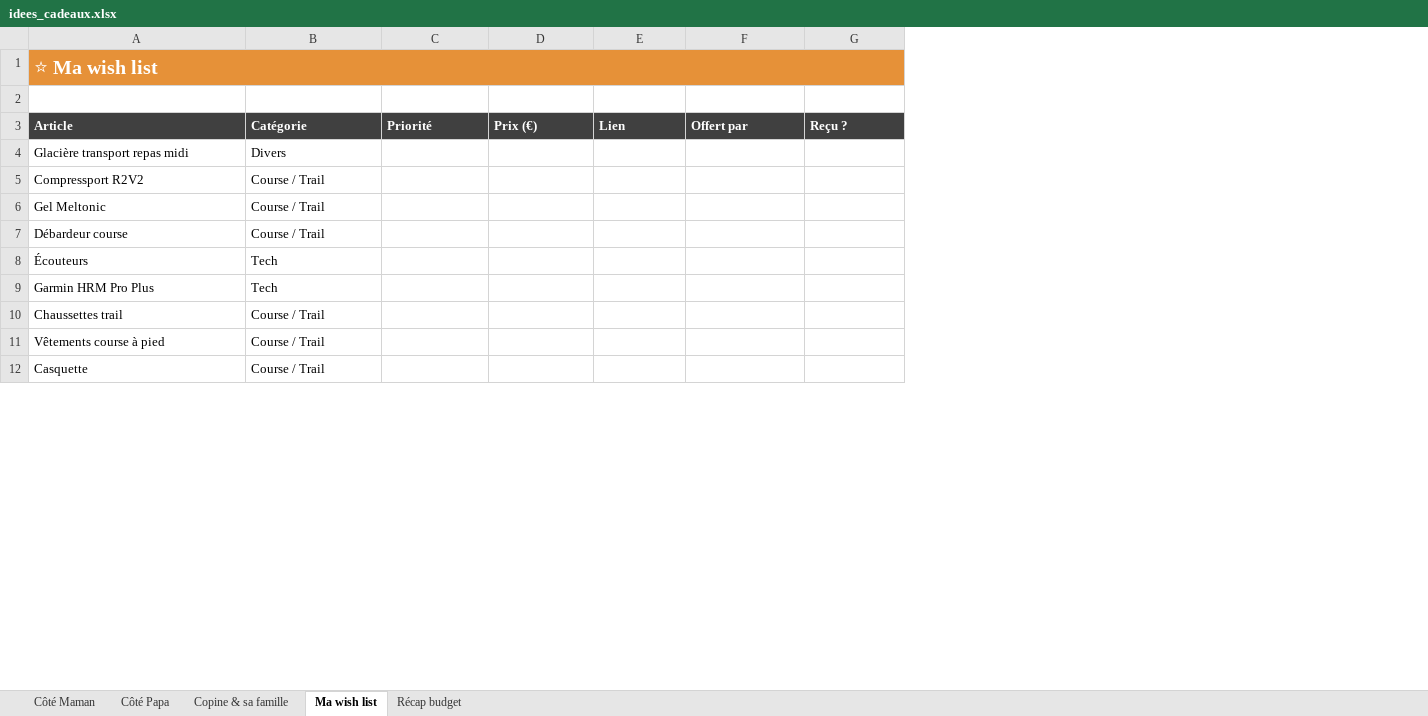
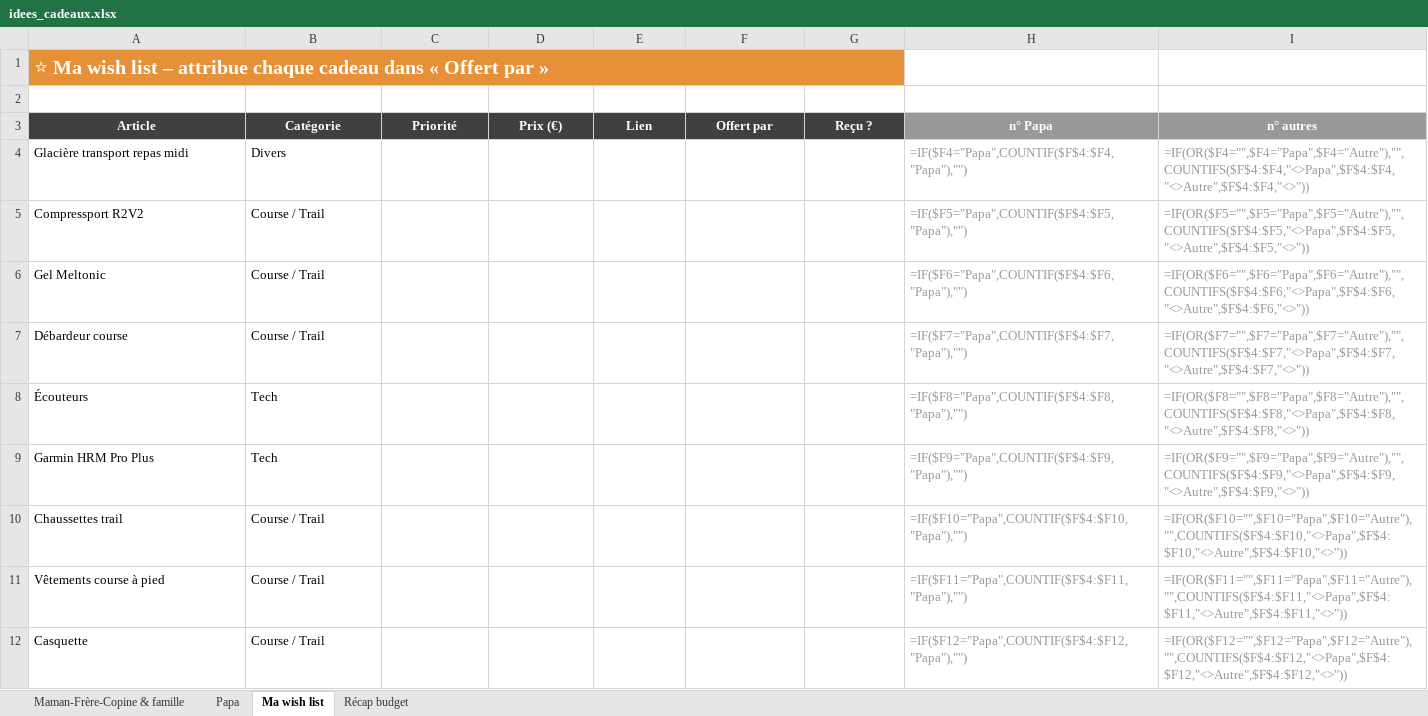
Before and after one commit to paulhdk360/Paul, an Excel workbook: idees_cadeaux.xlsx, sheet Ma wish list, drawn as a sheet; only a part is shown; values as stored, in another font and other column widths than the file's, no borders; formulas without a stored value are shown as written; conditional formats not drawn; the diff covers the shown part only; the diff names each change by its address in the sheet, - before the commit and + after, or states it on an @@ line.

```diff
--- a/idees_cadeaux.xlsx (sheet Ma wish list)
+++ b/idees_cadeaux.xlsx (sheet Ma wish list)
-sheet tab: Côté Maman
+sheet tab: Maman-Frère-Copine & famille
-sheet tab: Côté Papa
+sheet tab: Papa
-sheet tab: Copine & sa famille
+column H (n° Papa), rows 4-12: =IF($F4="Papa",COUNTIF($F$4:$F4,"Papa"),"") | =IF($F5="Papa",COUNTIF($F$4:$F5,"Papa"),"") | =IF($F6="Papa",COUNTIF($F$4:$F6,"Papa"),"") | =IF($F7="Papa",COUNTIF($F$4:$F7,"Papa"),"") | =IF($F8="Papa",COUNTIF($F$4:$F8,"Papa"),"") | =IF($F9="Papa",COUNTIF($F$4:$F9,"Papa"),"") | =IF($F10="Papa",COUNTIF($F$4:$F10,"Papa"),"") | =IF($F11="Papa",COUNTIF($F$4:$F11,"Papa"),"") | =IF($F12="Papa",COUNTIF($F$4:$F12,"Papa"),"")
+column I (n° autres), rows 4-12: =IF(OR($F4="",$F4="Papa",$F4="Autre"),"",COUNTIFS($F$4:$F4,"<>Papa",$F$4:$F4,"<>Autre",$F$4:$F4,"<>")) | =IF(OR($F5="",$F5="Papa",$F5="Autre"),"",COUNTIFS($F$4:$F5,"<>Papa",$F$4:$F5,"<>Autre",$F$4:$F5,"<>")) | =IF(OR($F6="",$F6="Papa",$F6="Autre"),"",COUNTIFS($F$4:$F6,"<>Papa",$F$4:$F6,"<>Autre",$F$4:$F6,"<>")) | =IF(OR($F7="",$F7="Papa",$F7="Autre"),"",COUNTIFS($F$4:$F7,"<>Papa",$F$4:$F7,"<>Autre",$F$4:$F7,"<>")) | =IF(OR($F8="",$F8="Papa",$F8="Autre"),"",COUNTIFS($F$4:$F8,"<>Papa",$F$4:$F8,"<>Autre",$F$4:$F8,"<>")) | =IF(OR($F9="",$F9="Papa",$F9="Autre"),"",COUNTIFS($F$4:$F9,"<>Papa",$F$4:$F9,"<>Autre",$F$4:$F9,"<>")) | =IF(OR($F10="",$F10="Papa",$F10="Autre"),"",COUNTIFS($F$4:$F10,"<>Papa",$F$4:$F10,"<>Autre",$F$4:$F10,"<>")) | =IF(OR($F11="",$F11="Papa",$F11="Autre"),"",COUNTIFS($F$4:$F11,"<>Papa",$F$4:$F11,"<>Autre",$F$4:$F11,"<>")) | =IF(OR($F12="",$F12="Papa",$F12="Autre"),"",COUNTIFS($F$4:$F12,"<>Papa",$F$4:$F12,"<>Autre",$F$4:$F12,"<>"))
-A1 (Article): ⭐ Ma wish list
+A1 (Article): ⭐ Ma wish list – attribue chaque cadeau dans « Offert par »
-A3:G3 alignment: left
+A3:G3 alignment: center
```
Also changed, not shown: 18 added rows elsewhere in this sheet, sheet Papa, sheet Maman-Frère-Copine & famille, sheet Récap budget, 1 other file.
